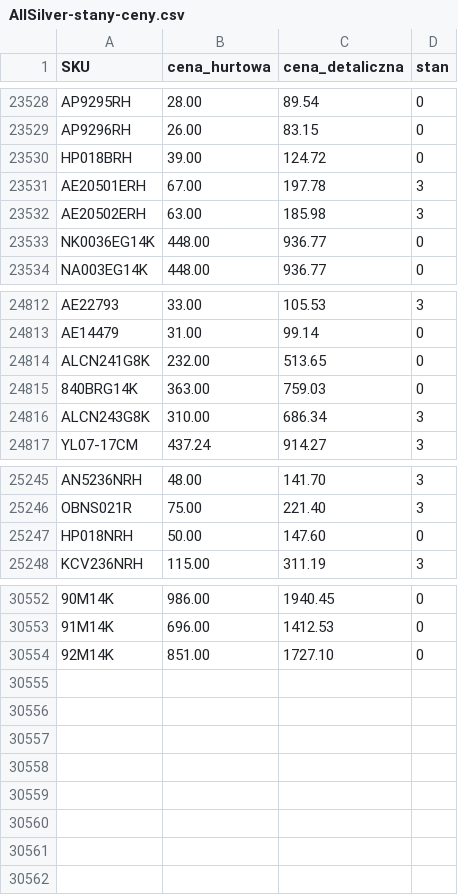
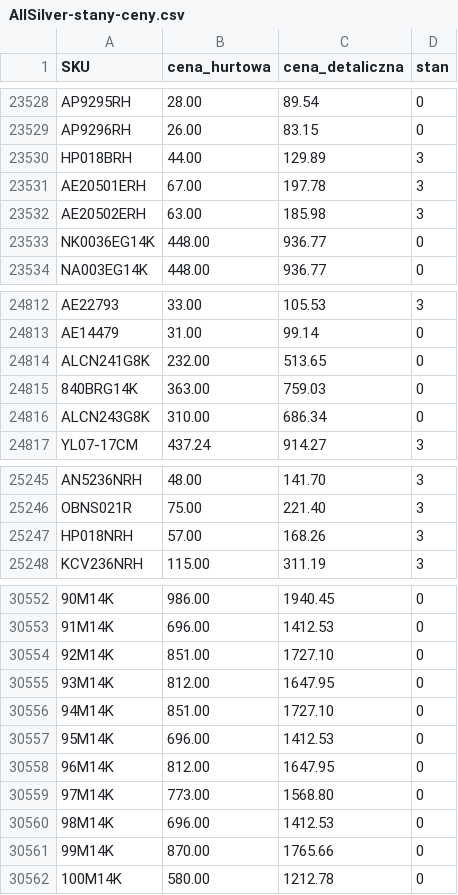
Before and after one commit to G-LOVRIN/AllSilver-CSV, a CSV file: AllSilver-stany-ceny.csv, drawn as a sheet; only a part is shown, gaps mark what is left out; the diff names each change by its address in the sheet, - before the commit and + after, or states it on an @@ line.

```diff
--- a/AllSilver-stany-ceny.csv
+++ b/AllSilver-stany-ceny.csv
-B23530 (cena_hurtowa): 39.00
+B23530 (cena_hurtowa): 44.00
-C23530 (cena_detaliczna): 124.72
+C23530 (cena_detaliczna): 129.89
-D23530 (stan): 0
+D23530 (stan): 3
-D24816 (stan): 3
+D24816 (stan): 0
-B25247 (cena_hurtowa): 50.00
+B25247 (cena_hurtowa): 57.00
-C25247 (cena_detaliczna): 147.60
+C25247 (cena_detaliczna): 168.26
-D25247 (stan): 0
+D25247 (stan): 3
+row 30555: 93M14K | 812.00 | 1647.95 | 0
+row 30556: 94M14K | 851.00 | 1727.10 | 0
+row 30557: 95M14K | 696.00 | 1412.53 | 0
+row 30558: 96M14K | 812.00 | 1647.95 | 0
+row 30559: 97M14K | 773.00 | 1568.80 | 0
+row 30560: 98M14K | 696.00 | 1412.53 | 0
+row 30561: 99M14K | 870.00 | 1765.66 | 0
+row 30562: 100M14K | 580.00 | 1212.78 | 0
```
Also changed, not shown: 2 other files.
